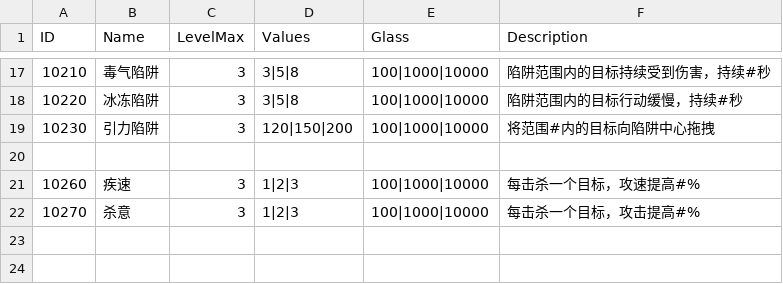
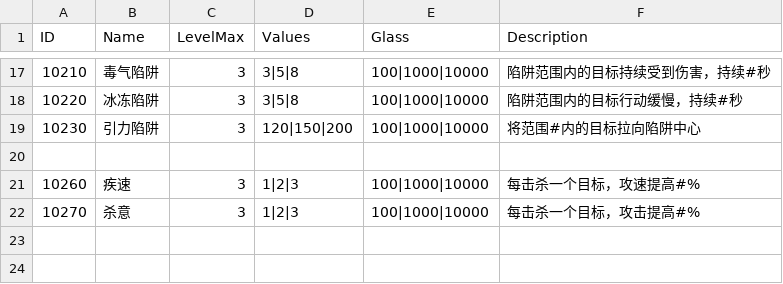
Before and after one commit to liujin-max/NeonWar, a CSV file: Assets/Resources/CSV/Skill.csv, drawn as a sheet; only a part is shown, gaps mark what is left out.

Commit message:
fix skill

```diff
--- a/Assets/Resources/CSV/Skill.csv
+++ b/Assets/Resources/CSV/Skill.csv
@@ -18,3 +18,3 @@ ID,Name,LevelMax,Values,Glass,Description
 10220,冰冻陷阱,3,3|5|8,100|1000|10000,陷阱范围内的目标行动缓慢，持续#秒
-10230,引力陷阱,3,120|150|200,100|1000|10000,将范围#内的目标向陷阱中心拖拽
+10230,引力陷阱,3,120|150|200,100|1000|10000,将范围#内的目标拉向陷阱中心
 ,,,,,
```
Also changed, not shown: 表格/Skill.csv, 14 other files.
